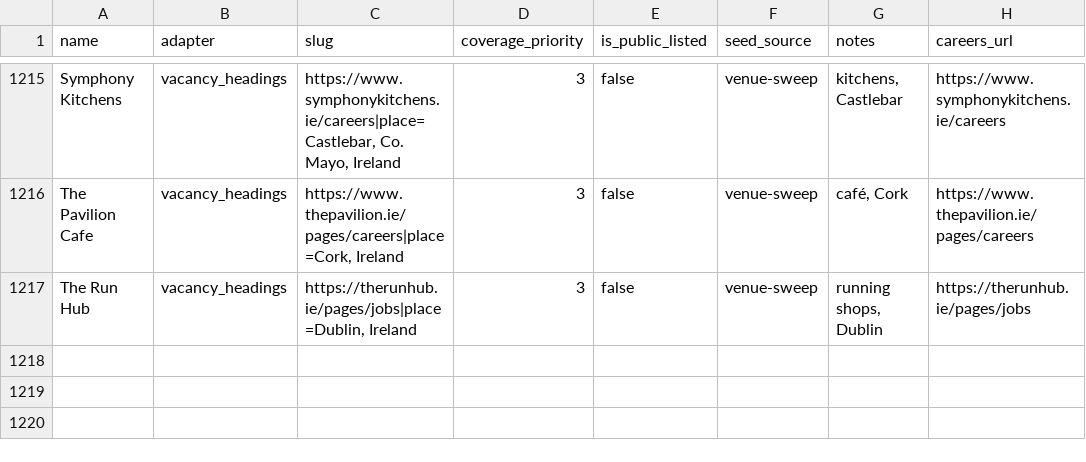
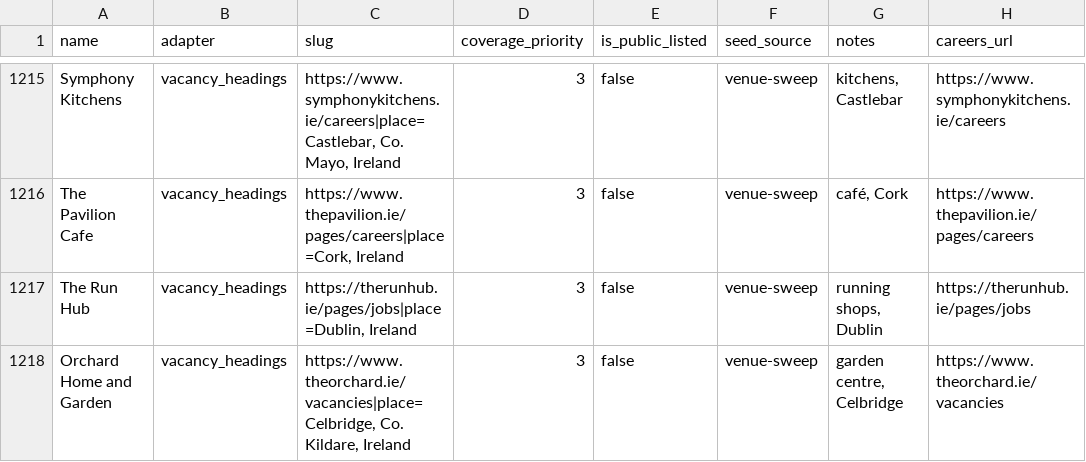
Before and after one commit to ag2502/Sorted-Place, a CSV file: data/seed_companies.csv, drawn as a sheet; only a part is shown, gaps mark what is left out.

Commit message:
2026-10-20 18:50 - Read Orchard Home and Garden's vacancies
Orchard Home and Garden's careers page (https://www.theorchard.ie/vacancies) lists its vacancies as headings: 2 roles. The headings name no place, so the slug gives the employer's own in Celbridge, Co. Kildare (from its site's address).

```diff
--- a/data/seed_companies.csv
+++ b/data/seed_companies.csv
@@ -1217 +1217,2 @@ The Pavilion Cafe,vacancy_headings,"https://www.thepavilion.ie/pages/careers|pla
 The Run Hub,vacancy_headings,"https://therunhub.ie/pages/jobs|place=Dublin, Ireland",3,false,venue-sweep,"running shops, Dublin",https://therunhub.ie/pages/jobs
+Orchard Home and Garden,vacancy_headings,"https://www.theorchard.ie/vacancies|place=Celbridge, Co. Kildare, Ireland",3,false,venue-sweep,"garden centre, Celbridge",https://www.theorchard.ie/vacancies
```
